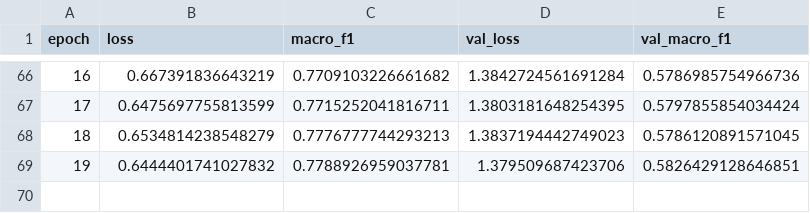
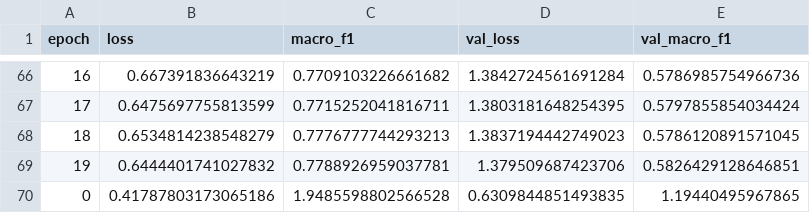
Before and after one commit to alexmr-ds/DeepLearning-NOVAIMS2026, a CSV file: notebooks/training_log.csv, drawn as a sheet; only a part is shown, gaps mark what is left out; the diff names each change by its address in the sheet, - before the commit and + after, or states it on an @@ line.

```diff
--- a/notebooks/training_log.csv
+++ b/notebooks/training_log.csv
+row 70: 0 | 0.41787803173065186 | 1.9485598802566528 | 0.6309844851493835 | 1.19440495967865
```
Also changed, not shown: 6 other files.
